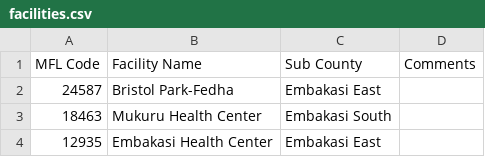
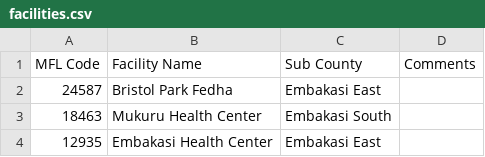
Before and after one commit to ningosi/clinic, a CSV file: api/src/main/resources/metadata/facilities.csv, drawn as a sheet; only a part is shown.

```diff
--- a/api/src/main/resources/metadata/facilities.csv
+++ b/api/src/main/resources/metadata/facilities.csv
@@ -1,3 +1,3 @@
 MFL Code,Facility Name,Sub County,Comments
-24587,Bristol Park-Fedha,Embakasi East,
+24587,Bristol Park Fedha,Embakasi East,
 18463,Mukuru Health Center,Embakasi South,
```
Also changed, not shown: 2 other files.
